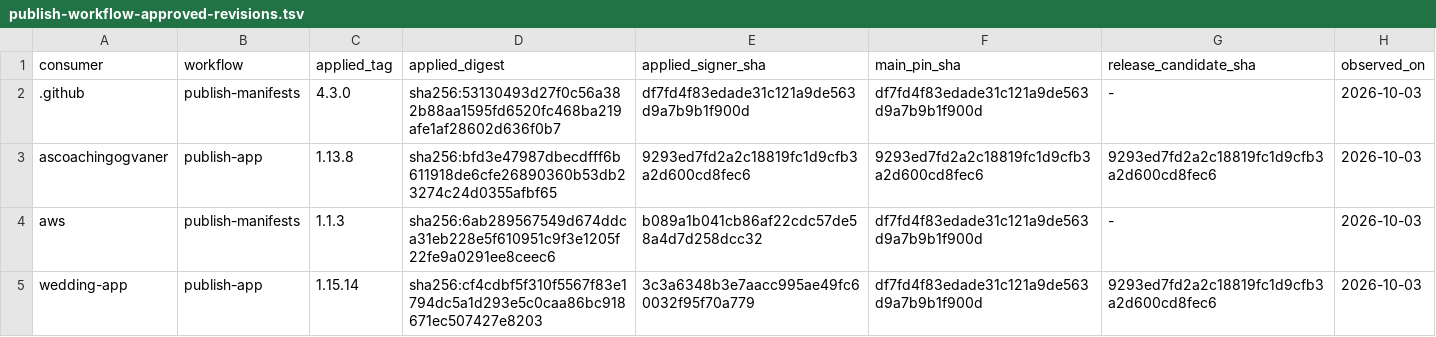
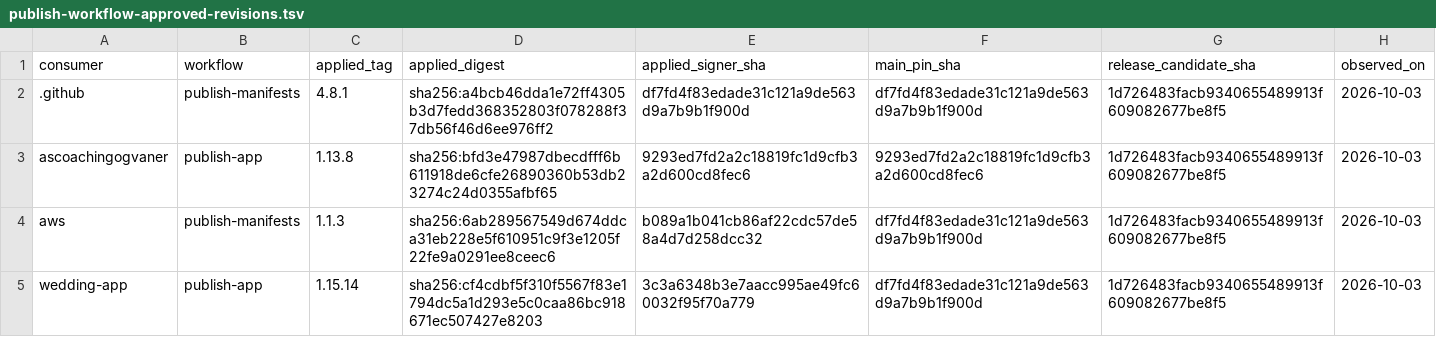
Before and after one commit to devantler-tech/platform, a TSV file: scripts/publish-workflow-approved-revisions.tsv, drawn as a sheet.

Commit message:
chore(security): refresh released publisher approvals

```diff
--- a/scripts/publish-workflow-approved-revisions.tsv
+++ b/scripts/publish-workflow-approved-revisions.tsv
@@ -1,5 +1,5 @@
 consumer	workflow	applied_tag	applied_digest	applied_signer_sha	main_pin_sha	release_candidate_sha	observed_on
-.github	publish-manifests	4.3.0	sha256:53130493d27f0c56a382b88aa1595fd6520fc468ba219afe1af28602d636f0b7	df7fd4f83edade31c121a9de563d9a7b9b1f900d	df7fd4f83edade31c121a9de563d9a7b9b1f900d	-	2026-10-03
-ascoachingogvaner	publish-app	1.13.8	sha256:bfd3e47987dbecdfff6b611918de6cfe26890360b53db23274c24d0355afbf65	9293ed7fd2a2c18819fc1d9cfb3a2d600cd8fec6	9293ed7fd2a2c18819fc1d9cfb3a2d600cd8fec6	9293ed7fd2a2c18819fc1d9cfb3a2d600cd8fec6	2026-10-03
-aws	publish-manifests	1.1.3	sha256:6ab289567549d674ddca31eb228e5f610951c9f3e1205f22fe9a0291ee8ceec6	b089a1b041cb86af22cdc57de58a4d7d258dcc32	df7fd4f83edade31c121a9de563d9a7b9b1f900d	-	2026-10-03
-wedding-app	publish-app	1.15.14	sha256:cf4cdbf5f310f5567f83e1794dc5a1d293e5c0caa86bc918671ec507427e8203	3c3a6348b3e7aacc995ae49fc60032f95f70a779	df7fd4f83edade31c121a9de563d9a7b9b1f900d	9293ed7fd2a2c18819fc1d9cfb3a2d600cd8fec6	2026-10-03
+.github	publish-manifests	4.8.1	sha256:a4bcb46dda1e72ff4305b3d7fedd368352803f078288f37db56f46d6ee976ff2	df7fd4f83edade31c121a9de563d9a7b9b1f900d	df7fd4f83edade31c121a9de563d9a7b9b1f900d	1d726483facb9340655489913f609082677be8f5	2026-10-03
+ascoachingogvaner	publish-app	1.13.8	sha256:bfd3e47987dbecdfff6b611918de6cfe26890360b53db23274c24d0355afbf65	9293ed7fd2a2c18819fc1d9cfb3a2d600cd8fec6	9293ed7fd2a2c18819fc1d9cfb3a2d600cd8fec6	1d726483facb9340655489913f609082677be8f5	2026-10-03
+aws	publish-manifests	1.1.3	sha256:6ab289567549d674ddca31eb228e5f610951c9f3e1205f22fe9a0291ee8ceec6	b089a1b041cb86af22cdc57de58a4d7d258dcc32	df7fd4f83edade31c121a9de563d9a7b9b1f900d	1d726483facb9340655489913f609082677be8f5	2026-10-03
+wedding-app	publish-app	1.15.14	sha256:cf4cdbf5f310f5567f83e1794dc5a1d293e5c0caa86bc918671ec507427e8203	3c3a6348b3e7aacc995ae49fc60032f95f70a779	df7fd4f83edade31c121a9de563d9a7b9b1f900d	1d726483facb9340655489913f609082677be8f5	2026-10-03
```
Also changed, not shown: 4 other files.
